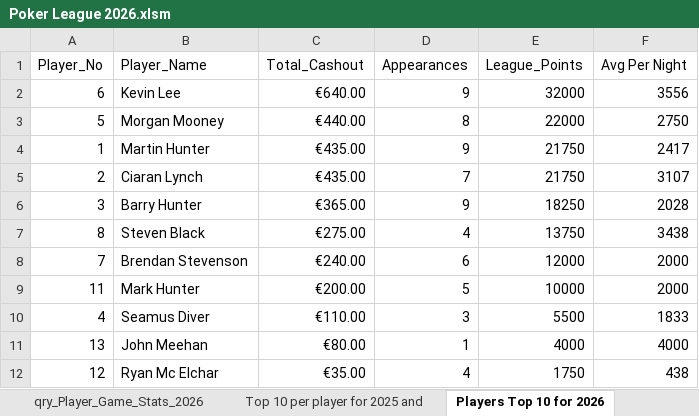
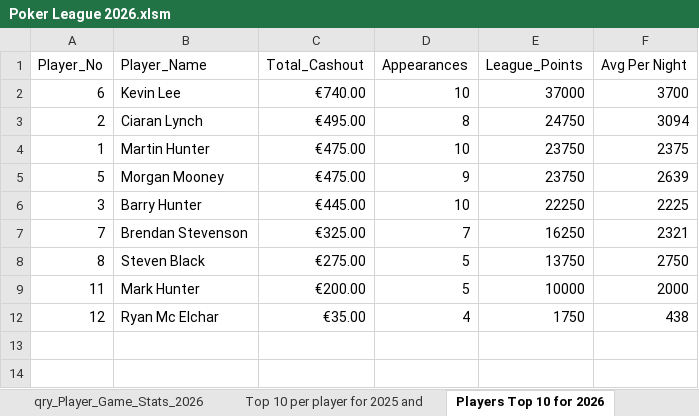
Before and after one commit to CLynch1-hub/the-2002-cardroom, an Excel workbook: data/Poker League 2026.xlsm, sheet Players Top 10 for 2026, drawn as a sheet; values as stored, in another font and other column widths than the file's, no borders; table styles not drawn; removed rows and columns are numbered as before the commit, all else as after; the diff names each change by its address in the sheet, - before the commit and + after, or states it on an @@ line.

```diff
--- a/data/Poker League 2026.xlsm (sheet Players Top 10 for 2026)
+++ b/data/Poker League 2026.xlsm (sheet Players Top 10 for 2026)
-C2 (Total_Cashout): €640.00
+C2 (Total_Cashout): €740.00
-D2 (Appearances): 9
+D2 (Appearances): 10
-E2 (League_Points): 32000
+E2 (League_Points): 37000
-F2 (Avg Per Night): 3556
+F2 (Avg Per Night): 3700
-row 3: 5 | Morgan Mooney | €440.00 | 8 | 22000 | 2750
-row 4: 1 | Martin Hunter | €435.00 | 9 | 21750 | 2417
-C3 (Total_Cashout): €435.00
+C3 (Total_Cashout): €495.00
-D3 (Appearances): 7
+D3 (Appearances): 8
-E3 (League_Points): 21750
+E3 (League_Points): 24750
-F3 (Avg Per Night): 3107
+F3 (Avg Per Night): 3094
+row 4: 1 | Martin Hunter | €475.00 | 10 | 23750 | 2375
+row 5: 5 | Morgan Mooney | €475.00 | 9 | 23750 | 2639
-C6 (Total_Cashout): €365.00
+C6 (Total_Cashout): €445.00
-D6 (Appearances): 9
+D6 (Appearances): 10
-E6 (League_Points): 18250
+E6 (League_Points): 22250
-F6 (Avg Per Night): 2028
+F6 (Avg Per Night): 2225
+row 7: 7 | Brendan Stevenson | €325.00 | 7 | 16250 | 2321
-D8 (Appearances): 4
+D8 (Appearances): 5
-F8 (Avg Per Night): 3438
+F8 (Avg Per Night): 2750
-row 8: 7 | Brendan Stevenson | €240.00 | 6 | 12000 | 2000
-row 10: 4 | Seamus Diver | €110.00 | 3 | 5500 | 1833
@@ row 11 hidden: 13 | John Meehan | €80.00 | 1 | 4000 | 4000 @@
```
Also changed, not shown: sheet qry_Player_Game_Stats_2026, sheet List of Cashouts per player for, sheet Top 10 per player for 2025 and, sheet qry_Player_Game_Stats, sheet Champions League Payment 2026, sheet Sum of ROI, 1 more sheet, other sheet tabs, hidden cells, charts or pictures.
